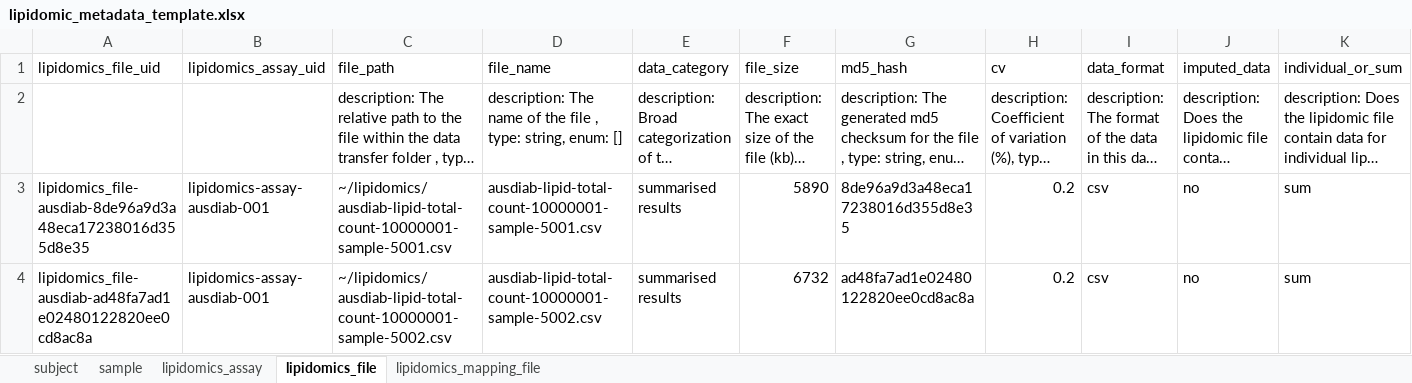
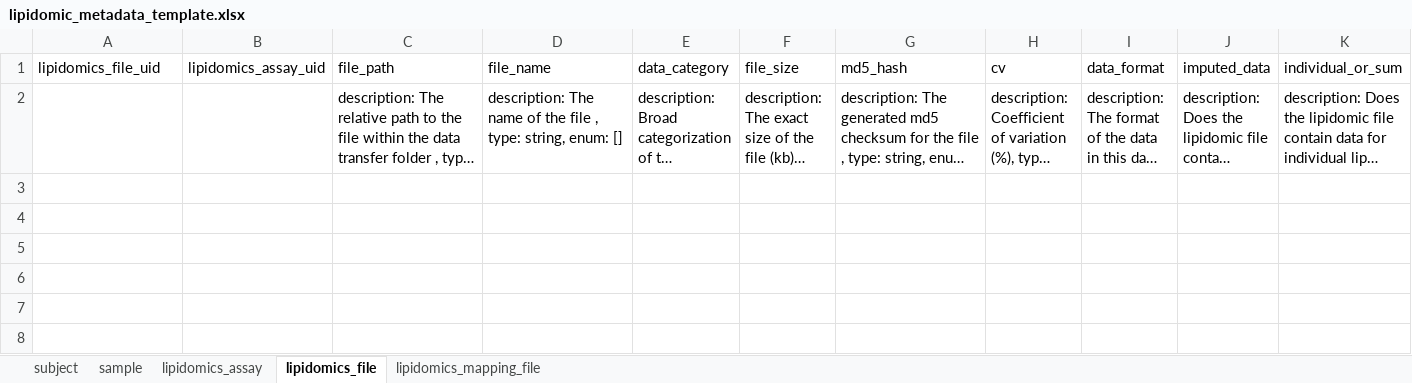
Before and after one commit to AustralianBioCommons/acdc_metadata_templates, an Excel workbook: lipidomic_metadata_template.xlsx, sheet lipidomics_file, drawn as a sheet; only a part is shown; long unchanged cells end in …; values as stored, in another font and other column widths than the file's, no borders; rows hold the shown columns only; the diff names each change by its address in the sheet, - before the commit and + after, or states it on an @@ line.

```diff
--- a/lipidomic_metadata_template.xlsx (sheet lipidomics_file)
+++ b/lipidomic_metadata_template.xlsx (sheet lipidomics_file)
-row 3: lipidomics_file-ausdiab-8de96a9d3a48eca17238016d355d8e35 | lipidomics-assay-ausdiab-001 | ~/lipidomics/ausdiab-lipid-total-count-10000001-sample-5001.csv | ausdiab-lipid-total-count-10000001-sample-5001.csv | summarised results | 5890 | 8de96a9d3a48eca17238016d355d8e35 | 0.2 | csv | no | sum
-row 4: lipidomics_file-ausdiab-ad48fa7ad1e02480122820ee0cd8ac8a | lipidomics-assay-ausdiab-001 | ~/lipidomics/ausdiab-lipid-total-count-10000001-sample-5002.csv | ausdiab-lipid-total-count-10000001-sample-5002.csv | summarised results | 6732 | ad48fa7ad1e02480122820ee0cd8ac8a | 0.2 | csv | no | sum
```
Also changed, not shown: sheet sample, sheet lipidomics_mapping_file, sheet lipidomics_assay, sheet subject, 3 other files.
